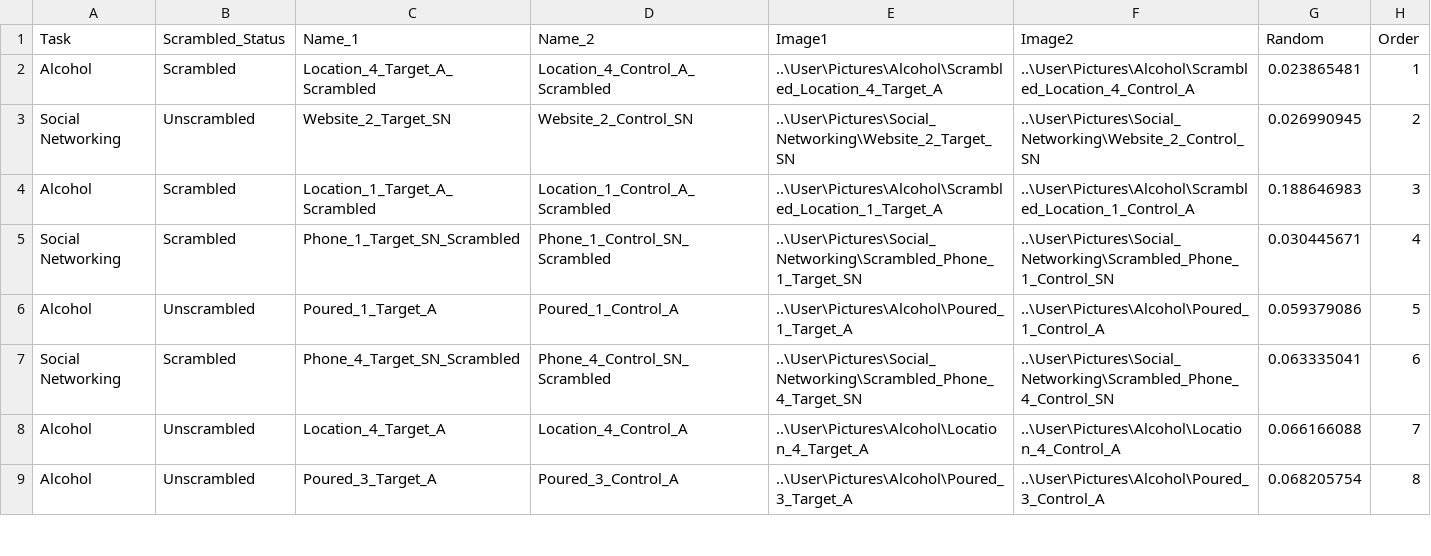
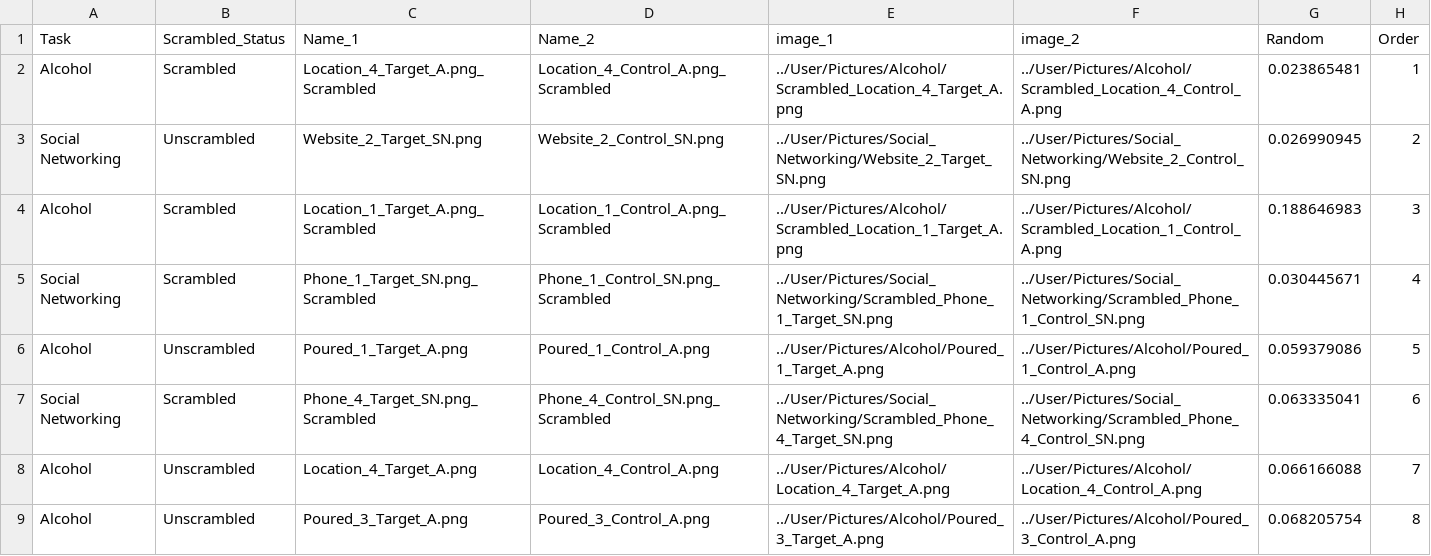
Before and after one commit to jmcrscollab/msc-project, a CSV file: User/Projects/gaze_1/gaze_pairs_a_sn_1.csv, drawn as a sheet; only a part is shown; the diff covers the shown part only.

```diff
--- a/User/Projects/gaze_1/gaze_pairs_a_sn_1.csv
+++ b/User/Projects/gaze_1/gaze_pairs_a_sn_1.csv
@@ -1,9 +1,9 @@
-Task,Scrambled_Status,Name_1,Name_2,Image1,Image2,Random,Order,
-Alcohol,Scrambled,Location_4_Target_A_Scrambled,Location_4_Control_A_Scrambled,..\User\Pictures\Alcohol\Scrambled_Location_4_Target_A,..\User\Pictures\Alcohol\Scrambled_Location_4_Control_A,0.023865481,1,
-Social Networking,Unscrambled,Website_2_Target_SN,Website_2_Control_SN,..\User\Pictures\Social_Networking\Website_2_Target_SN,..\User\Pictures\Social_Networking\Website_2_Control_SN,0.026990945,2,
-Alcohol,Scrambled,Location_1_Target_A_Scrambled,Location_1_Control_A_Scrambled,..\User\Pictures\Alcohol\Scrambled_Location_1_Target_A,..\User\Pictures\Alcohol\Scrambled_Location_1_Control_A,0.188646983,3,
-Social Networking,Scrambled,Phone_1_Target_SN_Scrambled,Phone_1_Control_SN_Scrambled,..\User\Pictures\Social_Networking\Scrambled_Phone_1_Target_SN,..\User\Pictures\Social_Networking\Scrambled_Phone_1_Control_SN,0.030445671,4,
-Alcohol,Unscrambled,Poured_1_Target_A,Poured_1_Control_A,..\User\Pictures\Alcohol\Poured_1_Target_A,..\User\Pictures\Alcohol\Poured_1_Control_A,0.059379086,5,
-Social Networking,Scrambled,Phone_4_Target_SN_Scrambled,Phone_4_Control_SN_Scrambled,..\User\Pictures\Social_Networking\Scrambled_Phone_4_Target_SN,..\User\Pictures\Social_Networking\Scrambled_Phone_4_Control_SN,0.063335041,6,
-Alcohol,Unscrambled,Location_4_Target_A,Location_4_Control_A,..\User\Pictures\Alcohol\Location_4_Target_A,..\User\Pictures\Alcohol\Location_4_Control_A,0.066166088,7,
-Alcohol,Unscrambled,Poured_3_Target_A,Poured_3_Control_A,..\User\Pictures\Alcohol\Poured_3_Target_A,..\User\Pictures\Alcohol\Poured_3_Control_A,0.068205754,8,
+Task,Scrambled_Status,Name_1,Name_2,image_1,image_2,Random,Order,
+Alcohol,Scrambled,Location_4_Target_A.png_Scrambled,Location_4_Control_A.png_Scrambled,../User/Pictures/Alcohol/Scrambled_Location_4_Target_A.png,../User/Pictures/Alcohol/Scrambled_Location_4_Control_A.png,0.023865481,1,
+Social Networking,Unscrambled,Website_2_Target_SN.png,Website_2_Control_SN.png,../User/Pictures/Social_Networking/Website_2_Target_SN.png,../User/Pictures/Social_Networking/Website_2_Control_SN.png,0.026990945,2,
+Alcohol,Scrambled,Location_1_Target_A.png_Scrambled,Location_1_Control_A.png_Scrambled,../User/Pictures/Alcohol/Scrambled_Location_1_Target_A.png,../User/Pictures/Alcohol/Scrambled_Location_1_Control_A.png,0.188646983,3,
+Social Networking,Scrambled,Phone_1_Target_SN.png_Scrambled,Phone_1_Control_SN.png_Scrambled,../User/Pictures/Social_Networking/Scrambled_Phone_1_Target_SN.png,../User/Pictures/Social_Networking/Scrambled_Phone_1_Control_SN.png,0.030445671,4,
+Alcohol,Unscrambled,Poured_1_Target_A.png,Poured_1_Control_A.png,../User/Pictures/Alcohol/Poured_1_Target_A.png,../User/Pictures/Alcohol/Poured_1_Control_A.png,0.059379086,5,
+Social Networking,Scrambled,Phone_4_Target_SN.png_Scrambled,Phone_4_Control_SN.png_Scrambled,../User/Pictures/Social_Networking/Scrambled_Phone_4_Target_SN.png,../User/Pictures/Social_Networking/Scrambled_Phone_4_Control_SN.png,0.063335041,6,
+Alcohol,Unscrambled,Location_4_Target_A.png,Location_4_Control_A.png,../User/Pictures/Alcohol/Location_4_Target_A.png,../User/Pictures/Alcohol/Location_4_Control_A.png,0.066166088,7,
+Alcohol,Unscrambled,Poured_3_Target_A.png,Poured_3_Control_A.png,../User/Pictures/Alcohol/Poured_3_Target_A.png,../User/Pictures/Alcohol/Poured_3_Control_A.png,0.068205754,8,
```
Also changed, not shown: 128 edited cells elsewhere in this file, User/Projects/gaze_1/gaze_pairs_a_sn_2.csv, User/Projects/gaze_1/gaze_pairs_a_sn_r1.csv, 5 other files.
